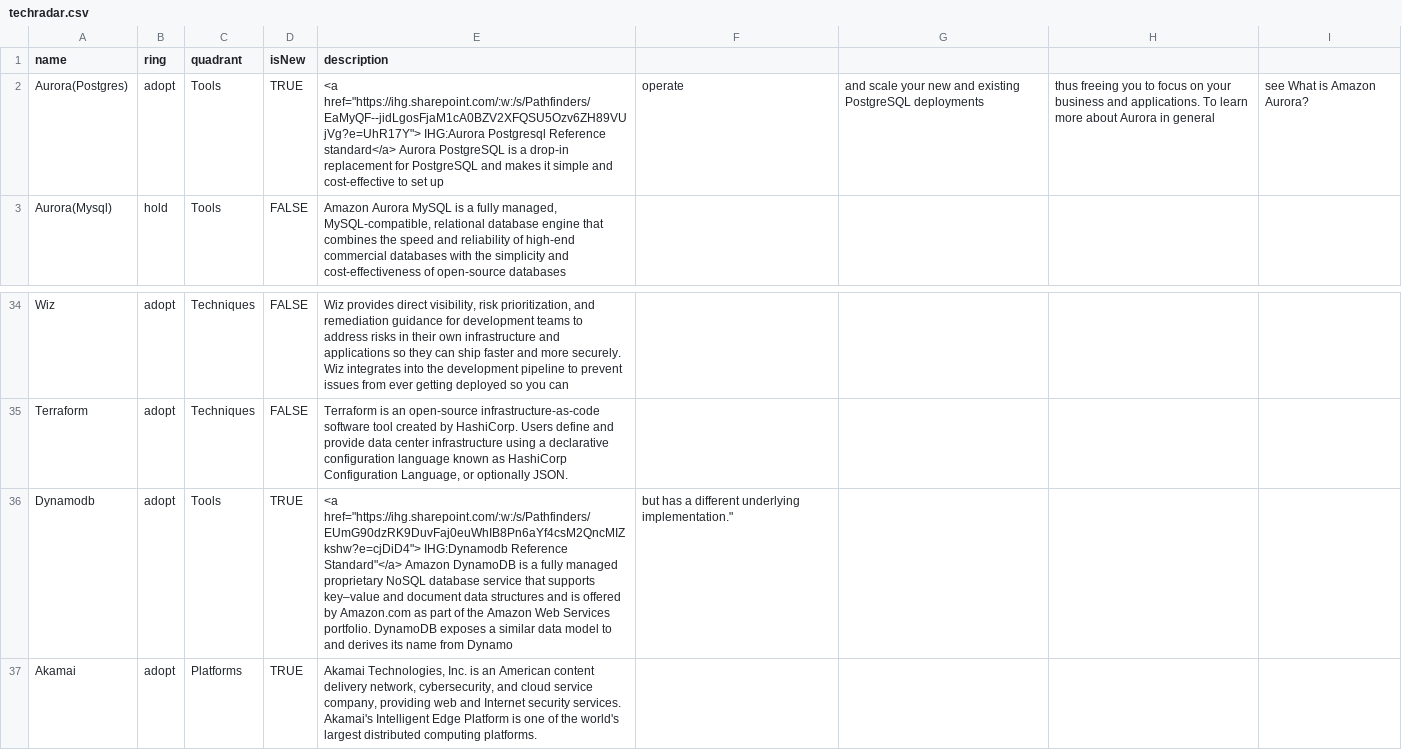
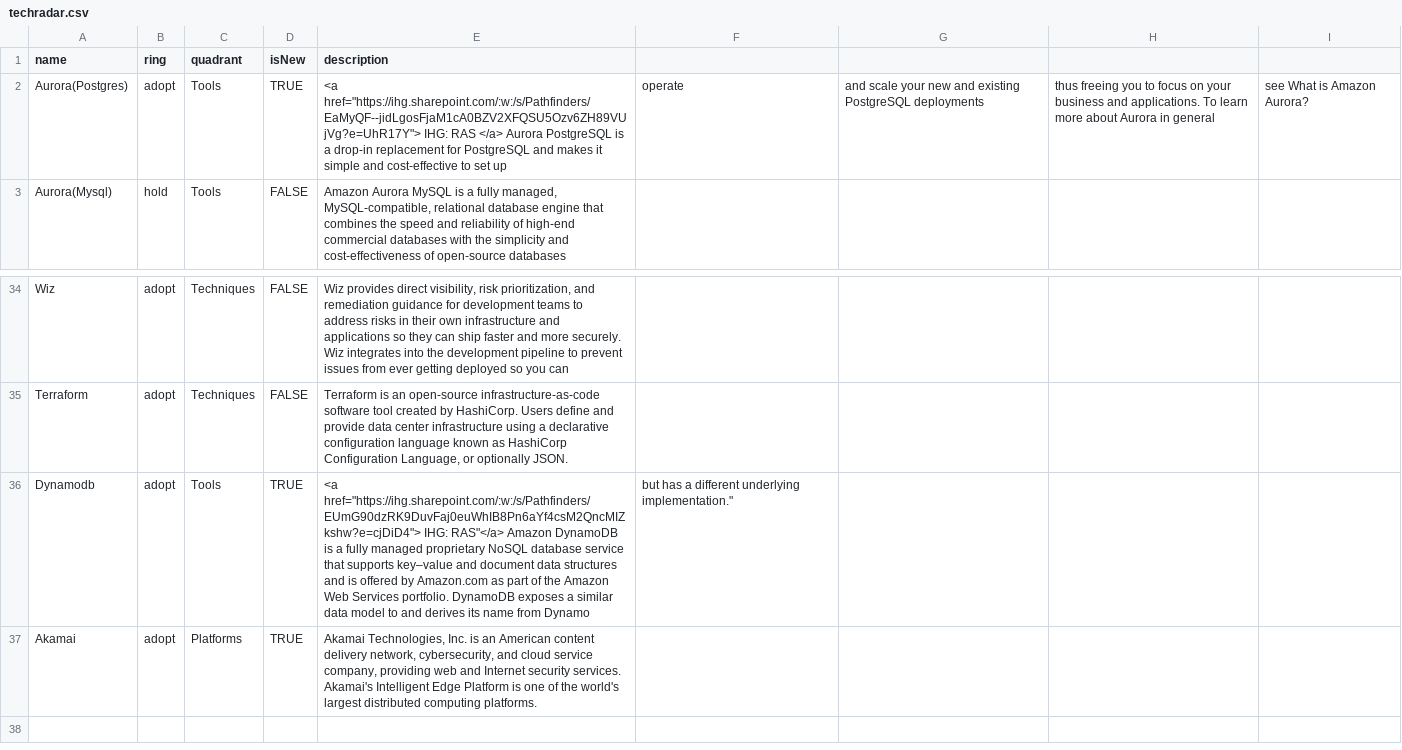
Before and after one commit to tatzlwurm2/techradar, a CSV file: techradar.csv, drawn as a sheet; only a part is shown, gaps mark what is left out.

Commit message:
Update techradar.csv

```diff
--- a/techradar.csv
+++ b/techradar.csv
@@ -1,3 +1,3 @@
 name,ring,quadrant,isNew,description
-Aurora(Postgres),adopt,Tools,TRUE,<a href="https://ihg.sharepoint.com/:w:/s/Pathfinders/EaMyQF--jidLgosFjaM1cA0BZV2XFQSU5Ozv6ZH89VUjVg?e=UhR17Y"> IHG:Aurora Postgresql Reference standard</a>  Aurora PostgreSQL is a drop-in replacement for PostgreSQL and makes it simple and cost-effective to set up, operate, and scale your new and existing PostgreSQL deployments, thus freeing you to focus on your business and applications. To learn more about Aurora in general, see What is Amazon Aurora?
+Aurora(Postgres),adopt,Tools,TRUE,<a href="https://ihg.sharepoint.com/:w:/s/Pathfinders/EaMyQF--jidLgosFjaM1cA0BZV2XFQSU5Ozv6ZH89VUjVg?e=UhR17Y"> IHG: RAS </a>  Aurora PostgreSQL is a drop-in replacement for PostgreSQL and makes it simple and cost-effective to set up, operate, and scale your new and existing PostgreSQL deployments, thus freeing you to focus on your business and applications. To learn more about Aurora in general, see What is Amazon Aurora?
 Aurora(Mysql),hold,Tools,FALSE,"Amazon Aurora MySQL is a fully managed, MySQL-compatible, relational database engine that combines the speed and reliability of high-end commercial databases with the simplicity and cost-effectiveness of open-source databases"
@@ -35,3 +35,3 @@ Wiz,adopt,Techniques,FALSE,"Wiz provides direct visibility, risk prioritization,
 Terraform,adopt,Techniques,FALSE,"Terraform is an open-source infrastructure-as-code software tool created by HashiCorp. Users define and provide data center infrastructure using a declarative configuration language known as HashiCorp Configuration Language, or optionally JSON."
-Dynamodb,adopt,Tools,TRUE,<a href="https://ihg.sharepoint.com/:w:/s/Pathfinders/EUmG90dzRK9DuvFaj0euWhIB8Pn6aYf4csM2QncMIZkshw?e=cjDiD4"> IHG:Dynamodb Reference Standard"</a> Amazon DynamoDB is a fully managed proprietary NoSQL database service that supports key–value and document data structures and is offered by Amazon.com as part of the Amazon Web Services portfolio. DynamoDB exposes a similar data model to and derives its name from Dynamo, but has a different underlying implementation."
+Dynamodb,adopt,Tools,TRUE,<a href="https://ihg.sharepoint.com/:w:/s/Pathfinders/EUmG90dzRK9DuvFaj0euWhIB8Pn6aYf4csM2QncMIZkshw?e=cjDiD4"> IHG: RAS"</a> Amazon DynamoDB is a fully managed proprietary NoSQL database service that supports key–value and document data structures and is offered by Amazon.com as part of the Amazon Web Services portfolio. DynamoDB exposes a similar data model to and derives its name from Dynamo, but has a different underlying implementation."
 Akamai,adopt,Platforms,TRUE,"Akamai Technologies, Inc. is an American content delivery network, cybersecurity, and cloud service company, providing web and Internet security services. Akamai's Intelligent Edge Platform is one of the world's largest distributed computing platforms."
```
